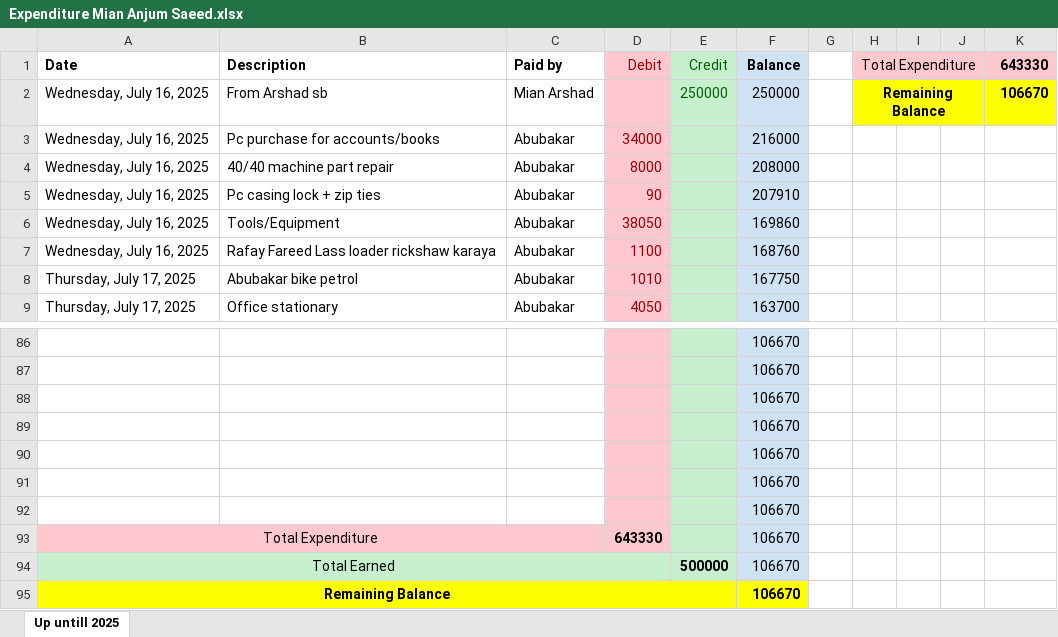
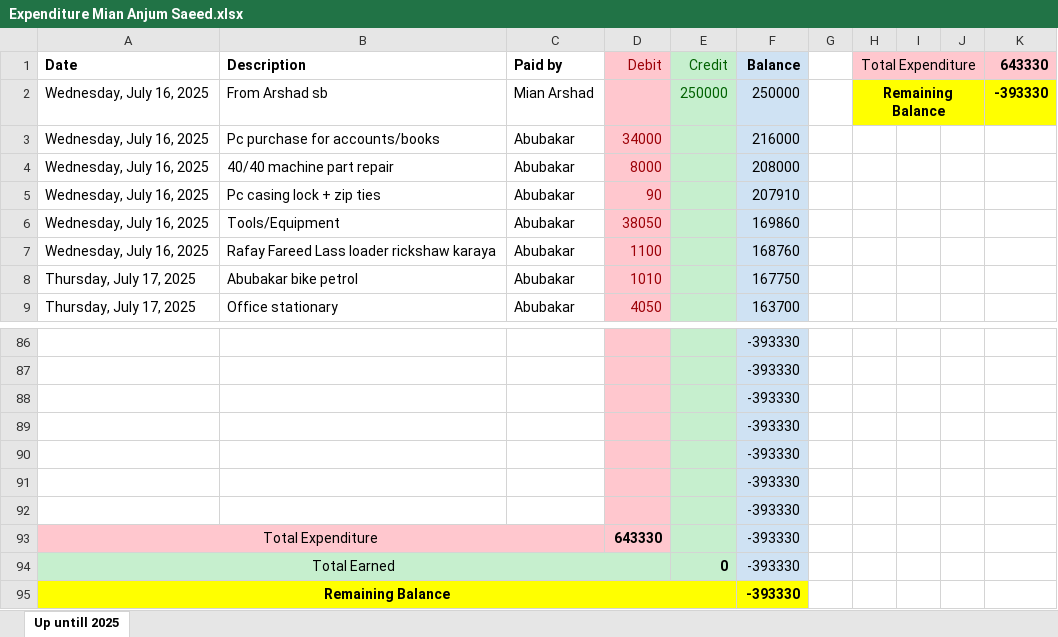
Before and after one commit to mianIndustries/Mian-Industries, an Excel workbook: Cash Book/Expenditure Mian Anjum Saeed.xlsx, sheet Up untill 2025, drawn as a sheet; only a part is shown, gaps mark what is left out; values as stored, in another font and other column widths than the file's, no borders; the diff covers the shown part only; the diff names each change by its address in the sheet, - before the commit and + after, or states it on an @@ line.

```diff
--- a/Cash Book/Expenditure Mian Anjum Saeed.xlsx (sheet Up untill 2025)
+++ b/Cash Book/Expenditure Mian Anjum Saeed.xlsx (sheet Up untill 2025)
-K2 (643330): 106670
+K2 (643330): -393330
-F86:F95 (Balance): 106670
+F86:F95 (Balance): -393330
-E94 (Credit): 500000
+E94 (Credit): 0
```
Also changed, not shown: 55 edited cells elsewhere in this sheet.
